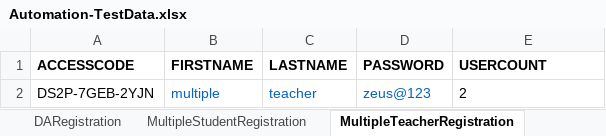
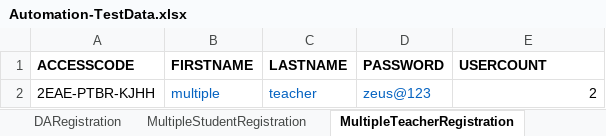
Before and after one commit to Kajalthakur1096/Automation, an Excel workbook: BIM_Automation/src/main/java/bil/resources/Automation-TestData.xlsx, sheet MultipleTeacherRegistration, drawn as a sheet; values as stored, in another font and other column widths than the file's, no borders; conditional formats not drawn; the diff names each change by its address in the sheet, - before the commit and + after, or states it on an @@ line.

```diff
--- a/BIM_Automation/src/main/java/bil/resources/Automation-TestData.xlsx (sheet MultipleTeacherRegistration)
+++ b/BIM_Automation/src/main/java/bil/resources/Automation-TestData.xlsx (sheet MultipleTeacherRegistration)
-A2 (ACCESSCODE): DS2P-7GEB-2YJN
+A2 (ACCESSCODE): 2EAE-PTBR-KJHH
-E2 alignment: left
+E2 alignment: right
```
Also changed, not shown: sheet AddClassForNewUser, sheet AddClassWhenNoActiveClass, sheet AddClasswithExistingClasses, 27 other files.
